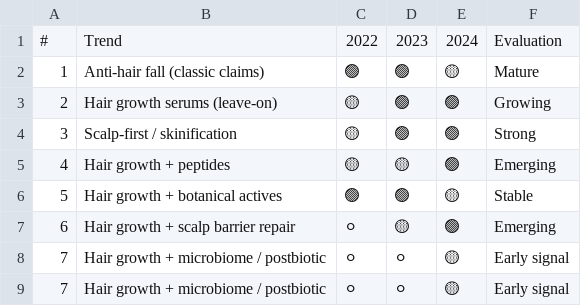
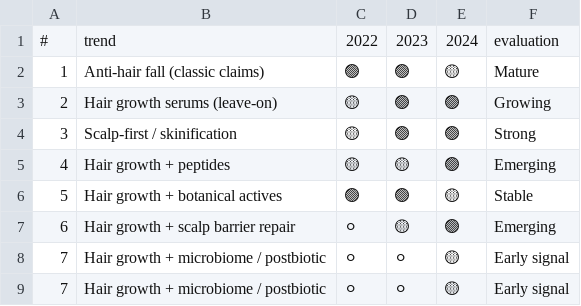
Before and after one commit to Zeira-AI/workflow-data, a CSV file: public/mocked-data/market-trend-timeline.csv, drawn as a sheet.

```diff
--- a/public/mocked-data/market-trend-timeline.csv
+++ b/public/mocked-data/market-trend-timeline.csv
@@ -1,2 +1,2 @@
-#,Trend,2022,2023,2024,Evaluation
+#,trend,2022,2023,2024,evaluation
 1,Anti-hair fall (classic claims),🟢,🟢,🟡,Mature
```
Also changed, not shown: public/mocked-data/market-competition-claim.csv, public/mocked-data/market-industry-trend.csv, 3 other files.
